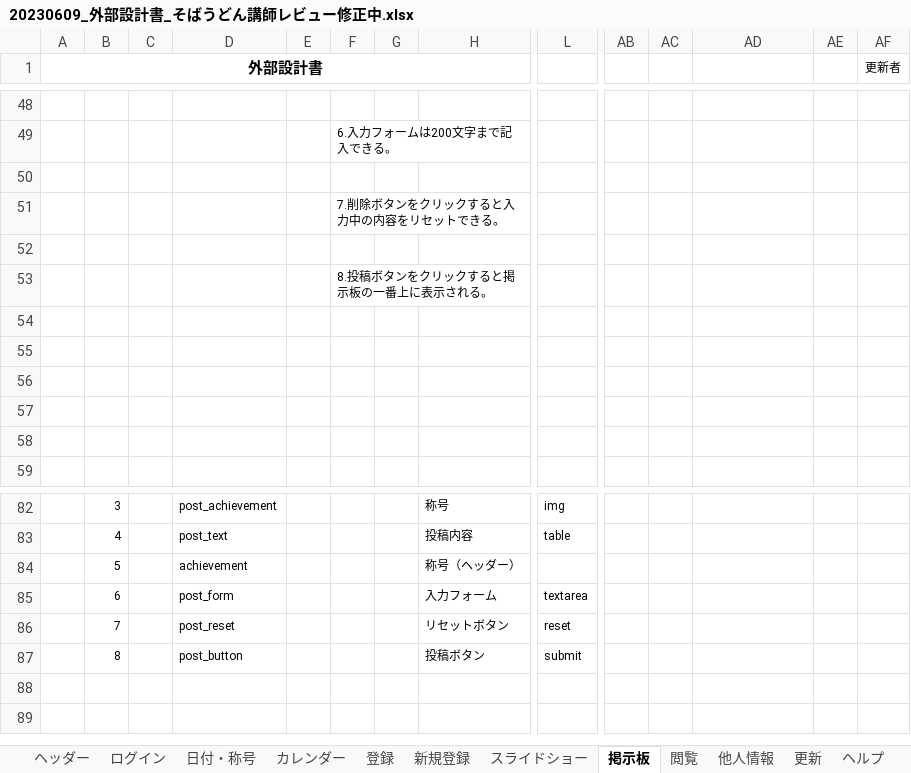
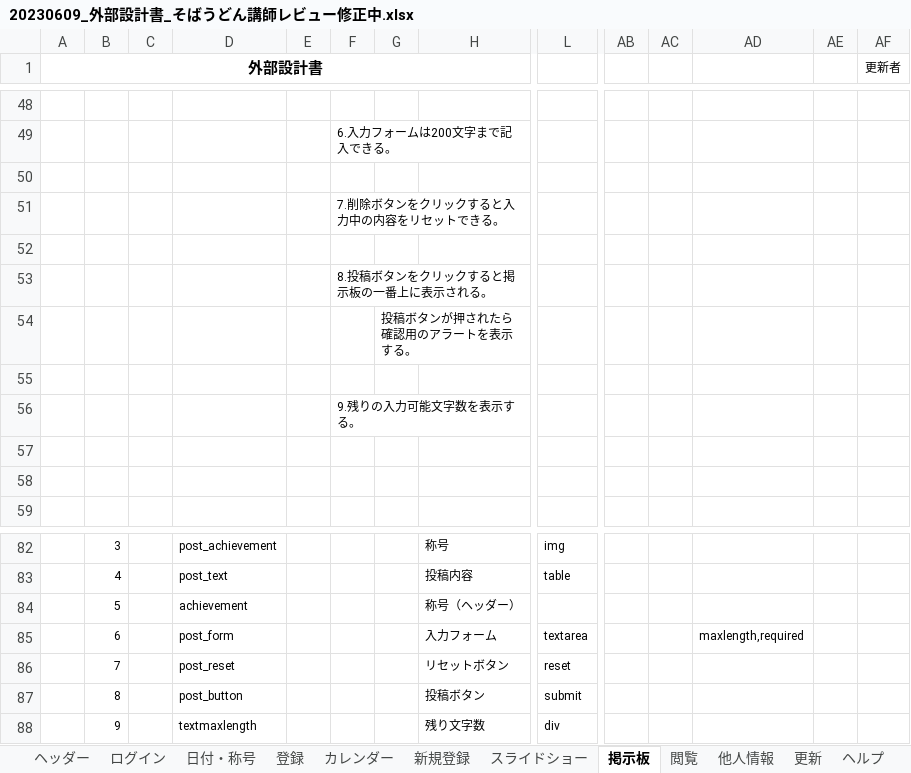
Before and after one commit to dojo2023/E-4, an Excel workbook: 共有用フォルダー/20230609_外部設計書_そばうどん講師レビュー修正中.xlsx, sheet 掲示板, drawn as a sheet; only a part is shown, gaps mark what is left out; values as stored, in another font and other column widths than the file's, no borders; charts and pictures not drawn; removed rows and columns are numbered as before the commit, all else as after; rows hold the shown columns only; the diff names each change by its address in the sheet, - before the commit and + after, or states it on an @@ line.

```diff
--- a/共有用フォルダー/20230609_外部設計書_そばうどん講師レビュー修正中.xlsx (sheet 掲示板)
+++ b/共有用フォルダー/20230609_外部設計書_そばうどん講師レビュー修正中.xlsx (sheet 掲示板)
@@ sheet tab order changed: ヘッダー | ログイン | 日付・称号 | 登録 | カレンダー | 新規登録 | スライドショー | 掲示板 | 閲覧 | 他人情報 | 更新 | ヘルプ @@
+row 54:  |  |  |  |  |  | 投稿ボタンが押されたら確認用のアラートを表示する。
-F56: (empty)
+F56: 9.残りの入力可能文字数を表示する。
-row 56: (empty)
-AD85: (empty)
+AD85: maxlength,required
+row 88:  | 9 |  | textmaxlength |  |  |  | 残り文字数 | div
```
Also changed, not shown: sheet 新規登録, sheet カレンダー, sheet スライドショー, charts or pictures.
